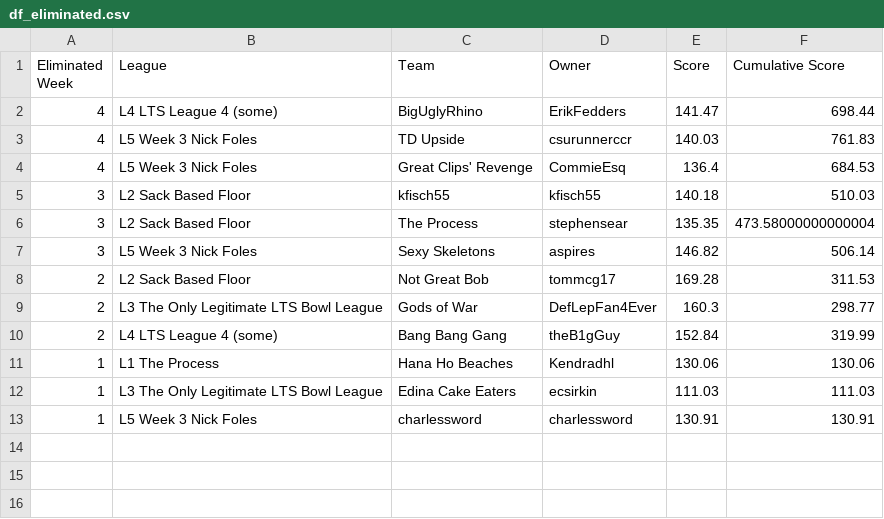
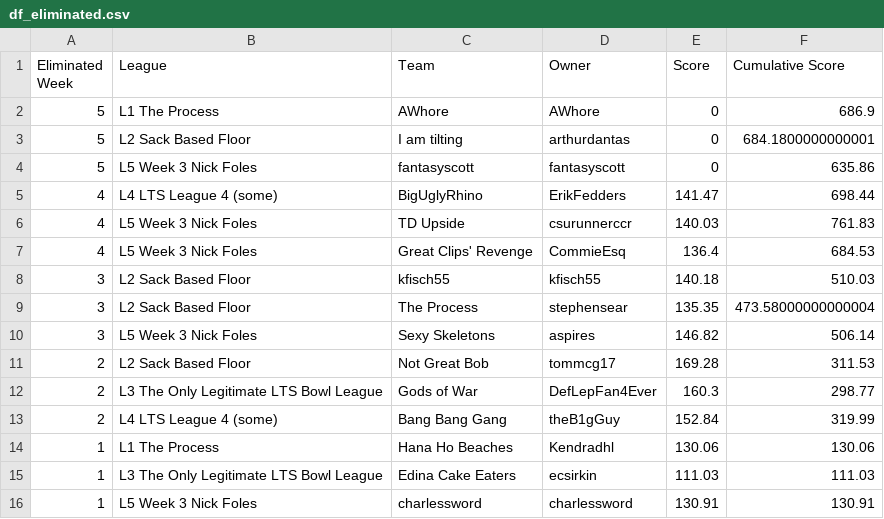
Before and after one commit to matthewdwood82/LTS-Bowl-2023, a CSV file: dat/df_eliminated.csv, drawn as a sheet; the diff names each change by its address in the sheet, - before the commit and + after, or states it on an @@ line.

```diff
--- a/dat/df_eliminated.csv
+++ b/dat/df_eliminated.csv
+row 2: 5 | L1 The Process | AWhore | AWhore | 0 | 686.9
+row 3: 5 | L2 Sack Based Floor | I am tilting | arthurdantas | 0 | 684.1800000000001
+row 4: 5 | L5 Week 3 Nick Foles | fantasyscott | fantasyscott | 0 | 635.86
```
Also changed, not shown: dat/df_scores.csv, dat/df_survived.csv, 1 other file.
